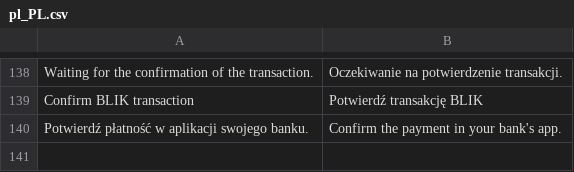
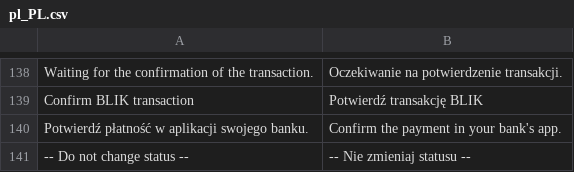
Before and after one commit to bluepayment-plugin/magento-2.x-plugin, a CSV file: i18n/pl_PL.csv, drawn as a sheet; only a part is shown, gaps mark what is left out; the diff names each change by its address in the sheet, - before the commit and + after, or states it on an @@ line.

Commit message:
#102 Add do not change status for returns

```diff
--- a/i18n/pl_PL.csv
+++ b/i18n/pl_PL.csv
+row 141: -- Do not change status -- | -- Nie zmieniaj statusu --
```
Also changed, not shown: 3 other files.
